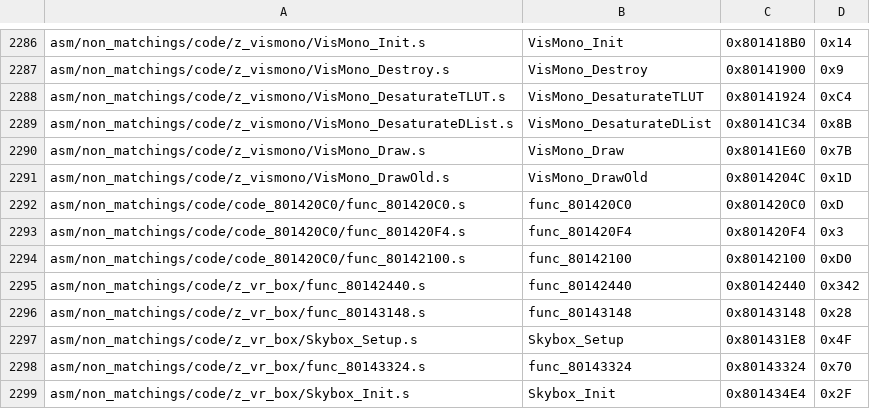
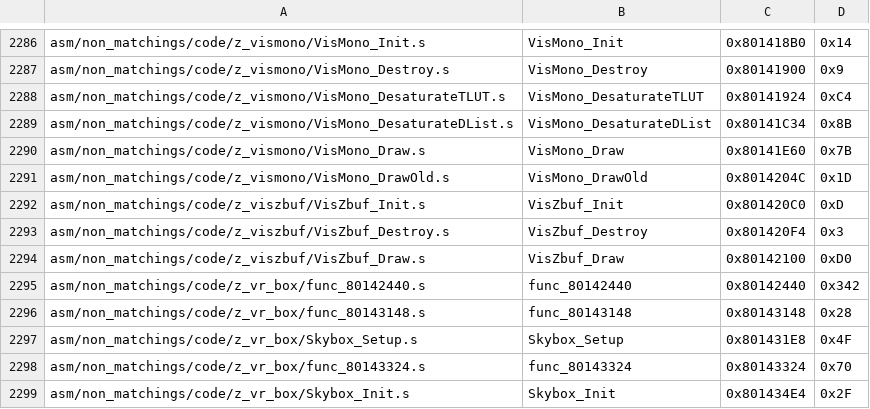
Before and after one commit to zeldaret/mm, a CSV file: tools/sizes/code_functions.csv, drawn as a sheet; only a part is shown, gaps mark what is left out.

Commit message:
z_viszbuf (code_801420C0) OK (#1211)
* first pass

* Match

* variables.txt

* Update include/functions.h

Co-authored-by: Anghelo Carvajal <angheloalf95@gmail.com>

---------

Co-authored-by: angie <angheloalf95@gmail.com>

```diff
--- a/tools/sizes/code_functions.csv
+++ b/tools/sizes/code_functions.csv
@@ -2291,5 +2291,5 @@ asm/non_matchings/code/z_vismono/VisMono_Draw.s,VisMono_Draw,0x80141E60,0x7B
 asm/non_matchings/code/z_vismono/VisMono_DrawOld.s,VisMono_DrawOld,0x8014204C,0x1D
-asm/non_matchings/code/code_801420C0/func_801420C0.s,func_801420C0,0x801420C0,0xD
-asm/non_matchings/code/code_801420C0/func_801420F4.s,func_801420F4,0x801420F4,0x3
-asm/non_matchings/code/code_801420C0/func_80142100.s,func_80142100,0x80142100,0xD0
+asm/non_matchings/code/z_viszbuf/VisZbuf_Init.s,VisZbuf_Init,0x801420C0,0xD
+asm/non_matchings/code/z_viszbuf/VisZbuf_Destroy.s,VisZbuf_Destroy,0x801420F4,0x3
+asm/non_matchings/code/z_viszbuf/VisZbuf_Draw.s,VisZbuf_Draw,0x80142100,0xD0
 asm/non_matchings/code/z_vr_box/func_80142440.s,func_80142440,0x80142440,0x342
```
Also changed, not shown: 10 other files.
